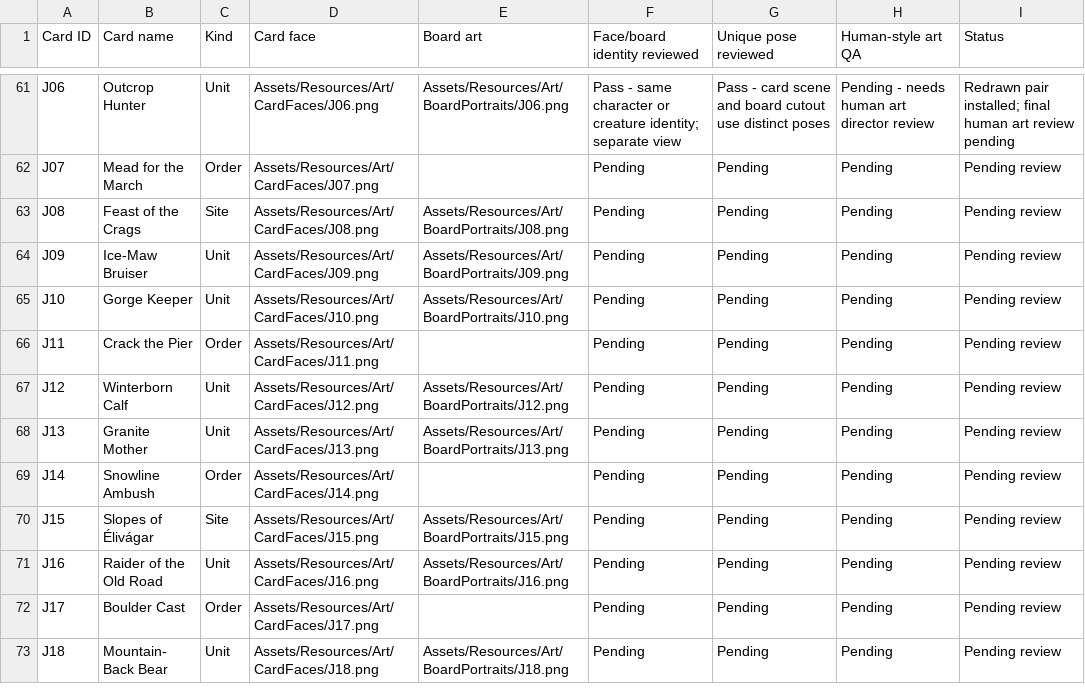
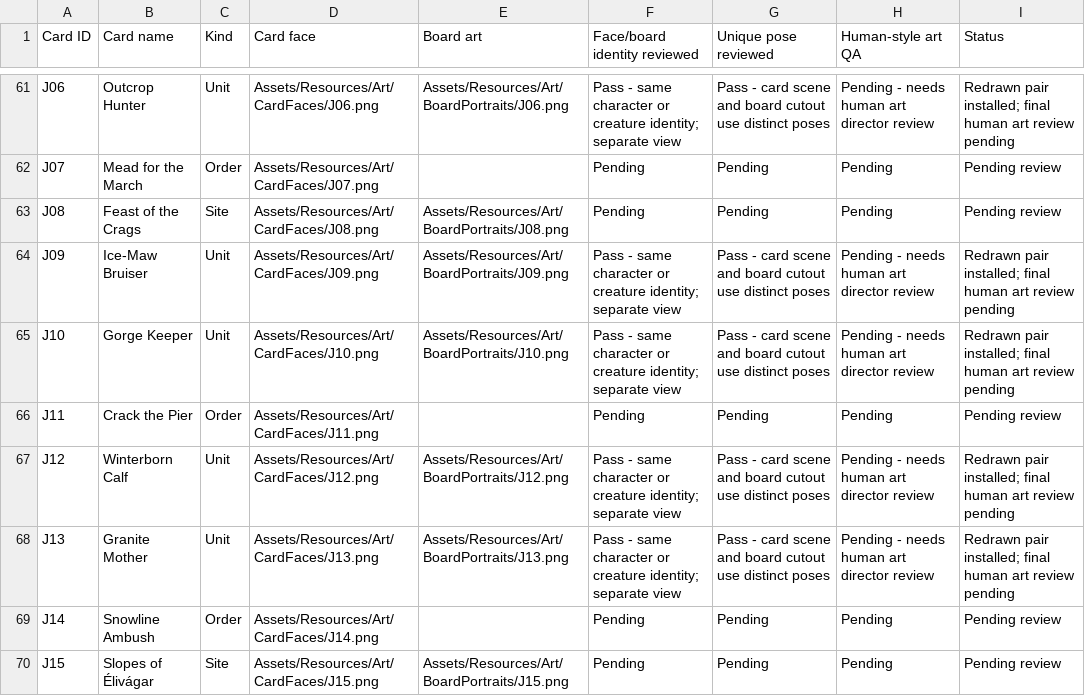
Before and after one commit to WorkTicket/dawnwager-unity, a CSV file: ArtBrief/Card-Art-Consistency-Checklist.csv, drawn as a sheet; only a part is shown, gaps mark what is left out; the shorter side is filled out with more unchanged rows.

Commit message:
Refresh four more Jotun unit art pairs

```diff
--- a/ArtBrief/Card-Art-Consistency-Checklist.csv
+++ b/ArtBrief/Card-Art-Consistency-Checklist.csv
@@ -63,7 +63,7 @@ J07,Mead for the March,Order,Assets/Resources/Art/CardFaces/J07.png,,Pending,Pen
 J08,Feast of the Crags,Site,Assets/Resources/Art/CardFaces/J08.png,Assets/Resources/Art/BoardPortraits/J08.png,Pending,Pending,Pending,Pending review
-J09,Ice-Maw Bruiser,Unit,Assets/Resources/Art/CardFaces/J09.png,Assets/Resources/Art/BoardPortraits/J09.png,Pending,Pending,Pending,Pending review
-J10,Gorge Keeper,Unit,Assets/Resources/Art/CardFaces/J10.png,Assets/Resources/Art/BoardPortraits/J10.png,Pending,Pending,Pending,Pending review
+J09,Ice-Maw Bruiser,Unit,Assets/Resources/Art/CardFaces/J09.png,Assets/Resources/Art/BoardPortraits/J09.png,Pass - same character or creature identity; separate view,Pass - card scene and board cutout use distinct poses,Pending - needs human art director review,Redrawn pair installed; final human art review pending
+J10,Gorge Keeper,Unit,Assets/Resources/Art/CardFaces/J10.png,Assets/Resources/Art/BoardPortraits/J10.png,Pass - same character or creature identity; separate view,Pass - card scene and board cutout use distinct poses,Pending - needs human art director review,Redrawn pair installed; final human art review pending
 J11,Crack the Pier,Order,Assets/Resources/Art/CardFaces/J11.png,,Pending,Pending,Pending,Pending review
-J12,Winterborn Calf,Unit,Assets/Resources/Art/CardFaces/J12.png,Assets/Resources/Art/BoardPortraits/J12.png,Pending,Pending,Pending,Pending review
-J13,Granite Mother,Unit,Assets/Resources/Art/CardFaces/J13.png,Assets/Resources/Art/BoardPortraits/J13.png,Pending,Pending,Pending,Pending review
+J12,Winterborn Calf,Unit,Assets/Resources/Art/CardFaces/J12.png,Assets/Resources/Art/BoardPortraits/J12.png,Pass - same character or creature identity; separate view,Pass - card scene and board cutout use distinct poses,Pending - needs human art director review,Redrawn pair installed; final human art review pending
+J13,Granite Mother,Unit,Assets/Resources/Art/CardFaces/J13.png,Assets/Resources/Art/BoardPortraits/J13.png,Pass - same character or creature identity; separate view,Pass - card scene and board cutout use distinct poses,Pending - needs human art director review,Redrawn pair installed; final human art review pending
 J14,Snowline Ambush,Order,Assets/Resources/Art/CardFaces/J14.png,,Pending,Pending,Pending,Pending review
```
Also changed, not shown: 9 other files.
